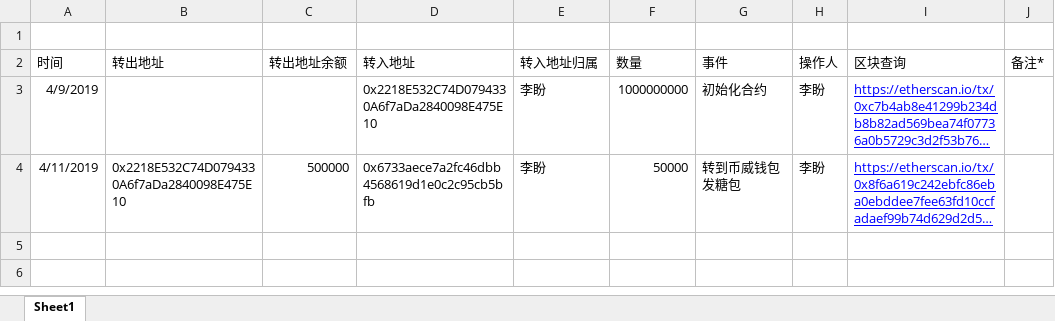
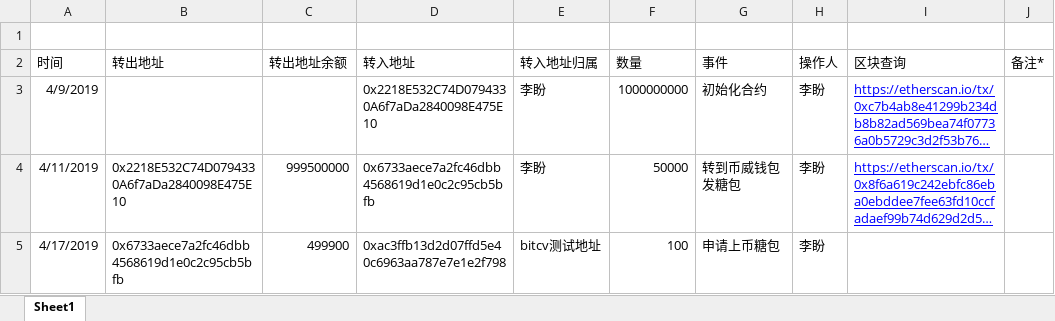
Before and after one commit to lipangit/JZT, an Excel workbook: account.xlsx, sheet Sheet1, drawn as a sheet; long unchanged cells end in …; values as stored, in another font and other column widths than the file's, no borders; the diff names each change by its address in the sheet, - before the commit and + after, or states it on an @@ line.

Commit message:
申请 bitcv 糖包

```diff
--- a/account.xlsx (sheet Sheet1)
+++ b/account.xlsx (sheet Sheet1)
-C4 (转出地址余额): 500000
+C4 (转出地址余额): 999500000
+row 5: 4/17/2019 | 0x6733aece7a2fc46dbb4568619d1e0c2c95cb5bfb | 499900 | 0xac3ffb13d2d07ffd5e40c6963aa787e7e1e2f798 | bitcv测试地址 | 100 | 申请上币糖包 | 李盼
```
